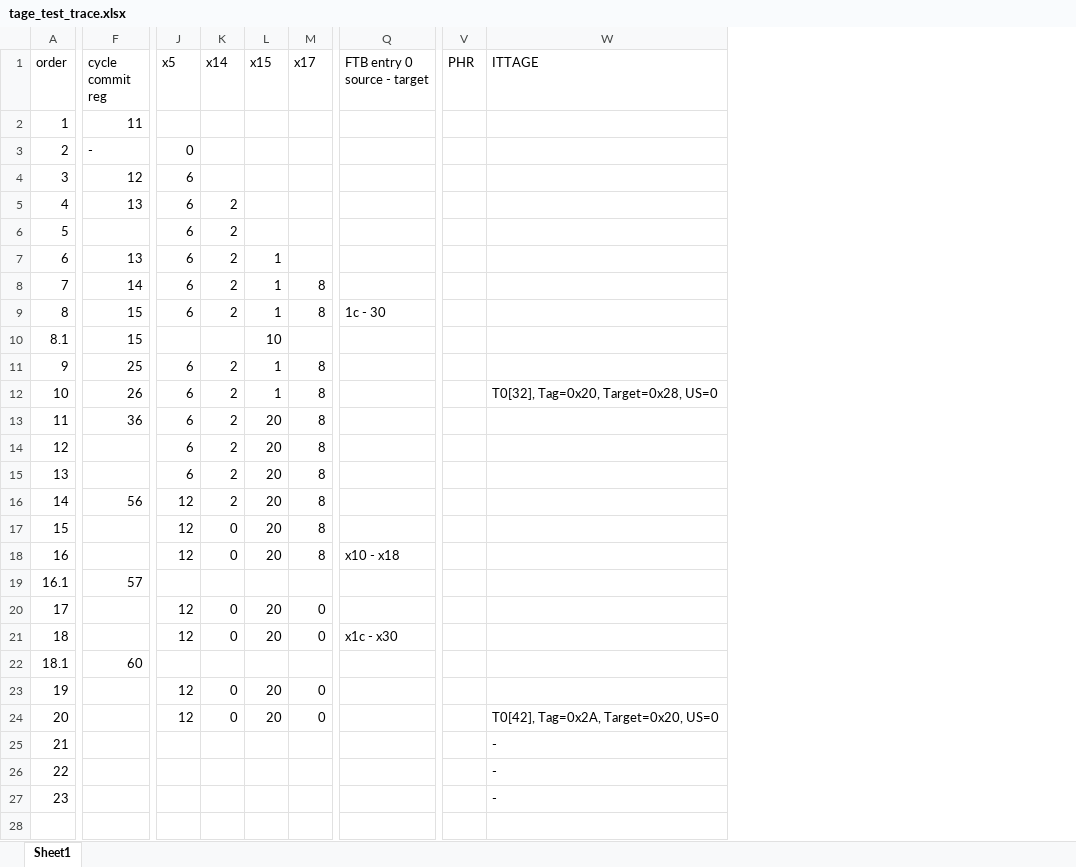
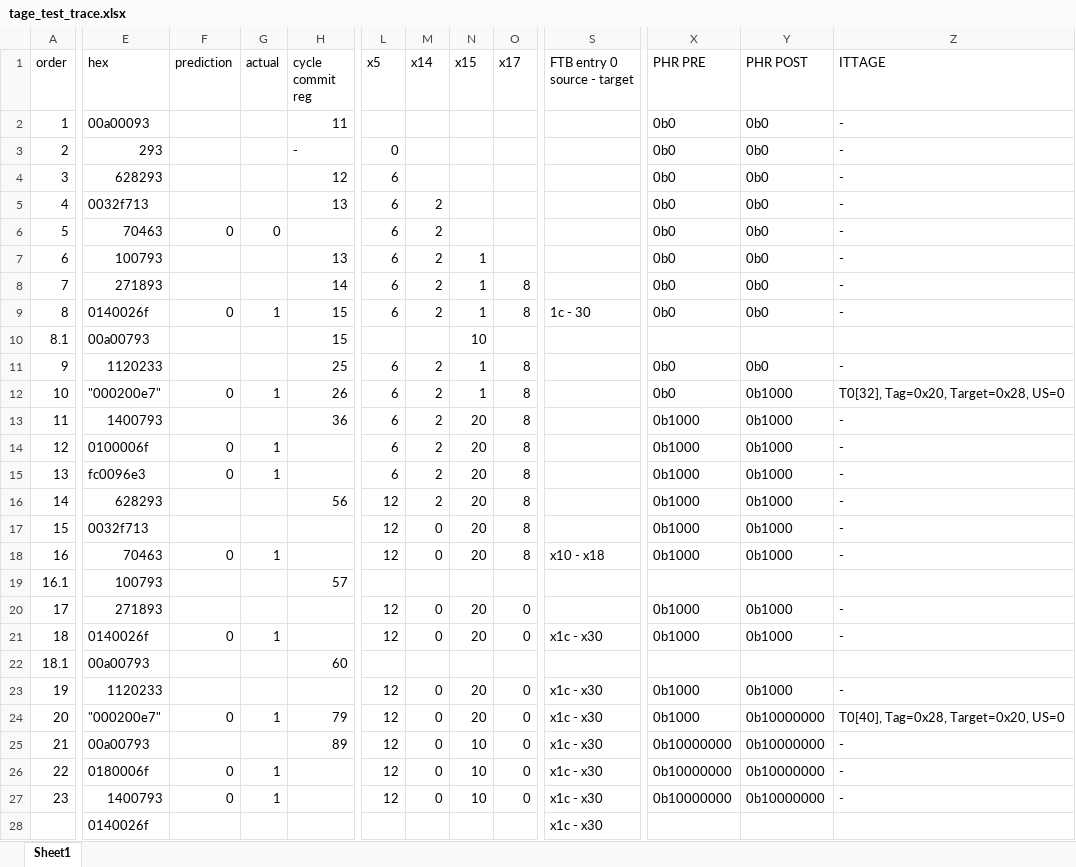
Before and after one commit to emeraldsoft3/zaqal, an Excel workbook: programs/assembly/tage_test_trace.xlsx, sheet Sheet1, drawn as a sheet; only a part is shown, gaps mark what is left out; values as stored, in another font and other column widths than the file's, no cell formats; removed rows and columns are numbered as before the commit, all else as after; the diff covers the shown part only; the diff names each change by its address in the sheet, - before the commit and + after, or states it on an @@ line.

```diff
--- a/programs/assembly/tage_test_trace.xlsx (sheet Sheet1)
+++ b/programs/assembly/tage_test_trace.xlsx (sheet Sheet1)
+column E (hex), rows 2-28: 00a00093 | 293 | 628293 | 0032f713 | 70463 | 100793 | 271893 | 0140026f | 00a00793 | 1120233 | "000200e7" | 1400793 | 0100006f | fc0096e3 | 628293 | 0032f713 | 70463 | 100793 | 271893 | 0140026f | 00a00793 | 1120233 | "000200e7" | 00a00793 | 0180006f | 1400793 | 0140026f
+column F (prediction), rows 6-27: 0 |  |  | 0 |  |  | 0 |  | 0 | 0 |  |  | 0 |  |  | 0 |  |  | 0 |  | 0 | 0
+column G (actual), rows 6-27: 0 |  |  | 1 |  |  | 1 |  | 1 | 1 |  |  | 1 |  |  | 1 |  |  | 1 |  | 1 | 1
-column V (PHR), empty
+column X (PHR PRE), rows 2-27: 0b0 | 0b0 | 0b0 | 0b0 | 0b0 | 0b0 | 0b0 | 0b0 |  | 0b0 | 0b0 | 0b1000 | 0b1000 | 0b1000 | 0b1000 | 0b1000 | 0b1000 |  | 0b1000 | 0b1000 |  | 0b1000 | 0b1000 | 0b10000000 | 0b10000000 | 0b10000000
+column Y (PHR POST), rows 2-27: 0b0 | 0b0 | 0b0 | 0b0 | 0b0 | 0b0 | 0b0 | 0b0 |  | 0b0 | 0b1000 | 0b1000 | 0b1000 | 0b1000 | 0b1000 | 0b1000 | 0b1000 |  | 0b1000 | 0b1000 |  | 0b1000 | 0b10000000 | 0b10000000 | 0b10000000 | 0b10000000
-Z2:Z9 (ITTAGE): (empty)
+Z2:Z9 (ITTAGE): -
-Z11 (ITTAGE): (empty)
+Z11 (ITTAGE): -
-Z13:Z18 (ITTAGE): (empty)
+Z13:Z18 (ITTAGE): -
-Z20:Z21 (ITTAGE): (empty)
+Z20:Z21 (ITTAGE): -
-S23:S28 (FTB entry 0 source - target): (empty)
+S23:S28 (FTB entry 0 source - target): x1c - x30
-Z23 (ITTAGE): (empty)
+Z23 (ITTAGE): -
-H24 (cycle commit reg): (empty)
+H24 (cycle commit reg): 79
-Z24 (ITTAGE): T0[42], Tag=0x2A, Target=0x20, US=0
+Z24 (ITTAGE): T0[40], Tag=0x28, Target=0x20, US=0
-H25 (cycle commit reg): (empty)
+H25 (cycle commit reg): 89
-L25:L27 (x5): (empty)
+L25:L27 (x5): 12
-M25:M27 (x14): (empty)
+M25:M27 (x14): 0
-N25:N27 (x15): (empty)
+N25:N27 (x15): 10
-O25:O27 (x17): (empty)
+O25:O27 (x17): 0
```
Also changed, not shown: 1 removed column and 354 edited cells elsewhere in this sheet, cell formats, programs/assembly/tage_test.xlsx, programs/assembly/tage_test_trace_gemini.xlsx, 8 other files.
